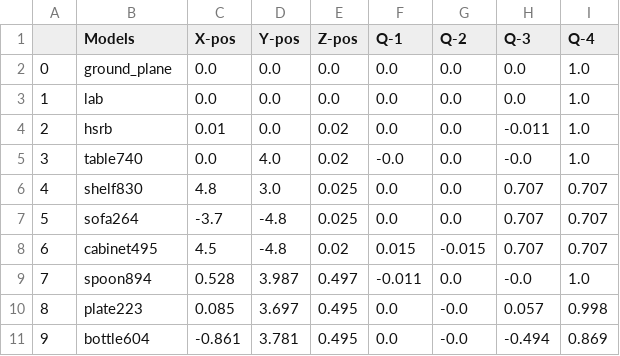
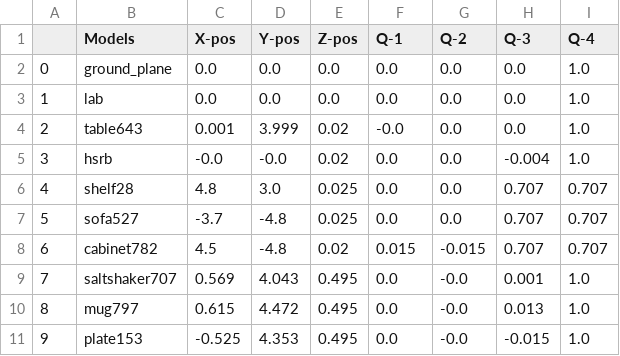
Before and after one commit to SOHAIL1996/Automatic_Test_Generation_For_Robot_Self_Examination, a CSV file: src/logger/logs/perception_logs.csv, drawn as a sheet; only a part is shown; the diff covers the shown part only.

```diff
--- a/src/logger/logs/perception_logs.csv
+++ b/src/logger/logs/perception_logs.csv
@@ -3,9 +3,9 @@
 1,lab,0.0,0.0,0.0,0.0,0.0,0.0,1.0
-2,hsrb,0.01,0.0,0.02,0.0,0.0,-0.011,1.0
-3,table740,0.0,4.0,0.02,-0.0,0.0,-0.0,1.0
-4,shelf830,4.8,3.0,0.025,0.0,0.0,0.707,0.707
-5,sofa264,-3.7,-4.8,0.025,0.0,0.0,0.707,0.707
-6,cabinet495,4.5,-4.8,0.02,0.015,-0.015,0.707,0.707
-7,spoon894,0.528,3.987,0.497,-0.011,0.0,-0.0,1.0
-8,plate223,0.085,3.697,0.495,0.0,-0.0,0.057,0.998
-9,bottle604,-0.861,3.781,0.495,0.0,-0.0,-0.494,0.869
+2,table643,0.001,3.999,0.02,-0.0,0.0,0.0,1.0
+3,hsrb,-0.0,-0.0,0.02,0.0,0.0,-0.004,1.0
+4,shelf28,4.8,3.0,0.025,0.0,0.0,0.707,0.707
+5,sofa527,-3.7,-4.8,0.025,0.0,0.0,0.707,0.707
+6,cabinet782,4.5,-4.8,0.02,0.015,-0.015,0.707,0.707
+7,saltshaker707,0.569,4.043,0.495,0.0,-0.0,0.001,1.0
+8,mug797,0.615,4.472,0.495,0.0,-0.0,0.013,1.0
+9,plate153,-0.525,4.353,0.495,0.0,-0.0,-0.015,1.0
```
Also changed, not shown: 38 edited cells elsewhere in this file, src/logger/logs/start_up_logs.csv, 20 other files.
